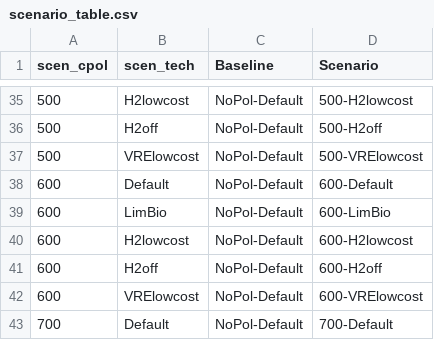
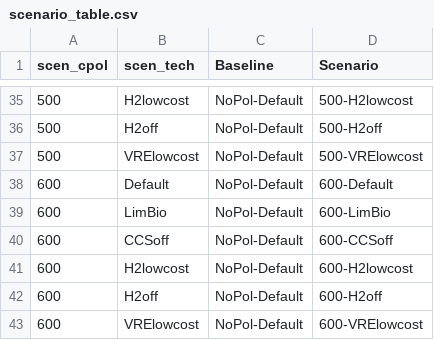
Before and after one commit to kenoshiro/AIMT-hydrogen, a CSV file: define/scenario_table.csv, drawn as a sheet; only a part is shown, gaps mark what is left out; the shorter side is filled out with more unchanged rows; the diff names each change by its address in the sheet, - before the commit and + after, or states it on an @@ line.

```diff
--- a/define/scenario_table.csv
+++ b/define/scenario_table.csv
+row 40: 600 | CCSoff | NoPol-Default | 600-CCSoff
```
Also changed, not shown: 3 other files.
